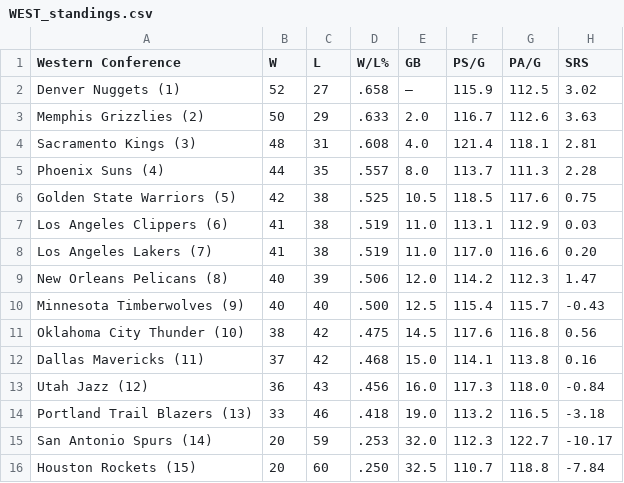
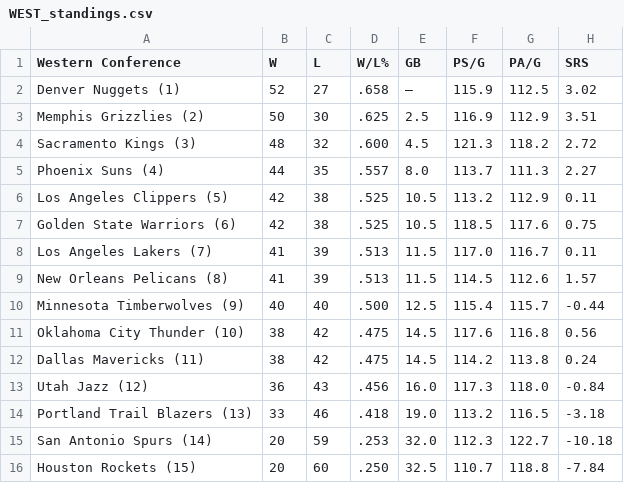
Before and after one commit to caHaber/flat-data-nba-standings, a CSV file: WEST_standings.csv, drawn as a sheet.

Commit message:
Flat: latest data (2023-04-06T16:09:53.081Z) {   "date": "2023-04-06T16:09:53.081Z",   "files": [     {       "name": "EAST_standings.csv",       "deltaBytes": 0,       "source": "https://www.espn.com/nba/standings"     },     {       "name": "NBA_2023.html",       "deltaBytes": 192,       "source": "https://www.espn.com/nba/standings"     },     {       "name": "WEST_standings.csv",       "deltaBytes": 0,       "source": "https://www.espn.com/nba/standings"     }   ] }

```diff
--- a/WEST_standings.csv
+++ b/WEST_standings.csv
@@ -2,15 +2,15 @@
 "Denver Nuggets (1) ","52","27",".658","—","115.9","112.5","3.02"
-"Memphis Grizzlies (2) ","50","29",".633","2.0","116.7","112.6","3.63"
-"Sacramento Kings (3) ","48","31",".608","4.0","121.4","118.1","2.81"
-"Phoenix Suns (4) ","44","35",".557","8.0","113.7","111.3","2.28"
-"Golden State Warriors (5) ","42","38",".525","10.5","118.5","117.6","0.75"
-"Los Angeles Clippers (6) ","41","38",".519","11.0","113.1","112.9","0.03"
-"Los Angeles Lakers (7) ","41","38",".519","11.0","117.0","116.6","0.20"
-"New Orleans Pelicans (8) ","40","39",".506","12.0","114.2","112.3","1.47"
-"Minnesota Timberwolves (9) ","40","40",".500","12.5","115.4","115.7","-0.43"
+"Memphis Grizzlies (2) ","50","30",".625","2.5","116.9","112.9","3.51"
+"Sacramento Kings (3) ","48","32",".600","4.5","121.3","118.2","2.72"
+"Phoenix Suns (4) ","44","35",".557","8.0","113.7","111.3","2.27"
+"Los Angeles Clippers (5) ","42","38",".525","10.5","113.2","112.9","0.11"
+"Golden State Warriors (6) ","42","38",".525","10.5","118.5","117.6","0.75"
+"Los Angeles Lakers (7) ","41","39",".513","11.5","117.0","116.7","0.11"
+"New Orleans Pelicans (8) ","41","39",".513","11.5","114.5","112.6","1.57"
+"Minnesota Timberwolves (9) ","40","40",".500","12.5","115.4","115.7","-0.44"
 "Oklahoma City Thunder (10) ","38","42",".475","14.5","117.6","116.8","0.56"
-"Dallas Mavericks (11) ","37","42",".468","15.0","114.1","113.8","0.16"
+"Dallas Mavericks (11) ","38","42",".475","14.5","114.2","113.8","0.24"
 "Utah Jazz (12) ","36","43",".456","16.0","117.3","118.0","-0.84"
 "Portland Trail Blazers (13) ","33","46",".418","19.0","113.2","116.5","-3.18"
-"San Antonio Spurs (14) ","20","59",".253","32.0","112.3","122.7","-10.17"
+"San Antonio Spurs (14) ","20","59",".253","32.0","112.3","122.7","-10.18"
 "Houston Rockets (15) ","20","60",".250","32.5","110.7","118.8","-7.84"
```
Also changed, not shown: EAST_standings.csv, 1 other file.
